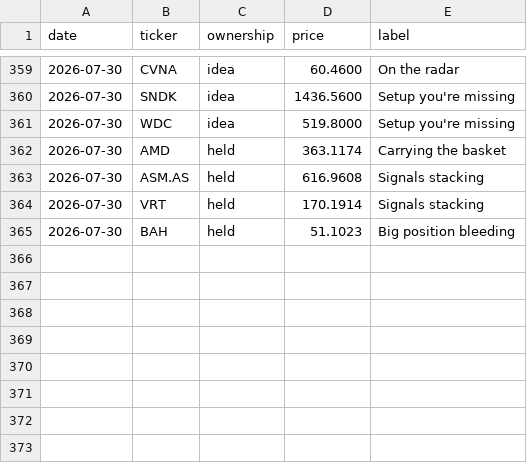
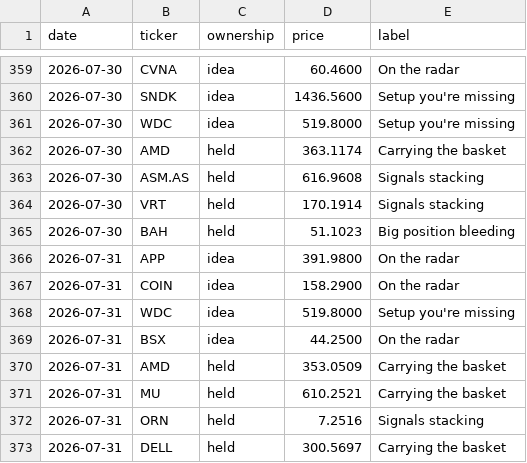
Before and after one commit to newpov/stocks-dashboard, a CSV file: data/bigbrain_log.csv, drawn as a sheet; only a part is shown, gaps mark what is left out; the diff names each change by its address in the sheet, - before the commit and + after, or states it on an @@ line.

```diff
--- a/data/bigbrain_log.csv
+++ b/data/bigbrain_log.csv
+row 366: 2026-07-31 | APP | idea | 391.9800 | On the radar
+row 367: 2026-07-31 | COIN | idea | 158.2900 | On the radar
+row 368: 2026-07-31 | WDC | idea | 519.8000 | Setup you're missing
+row 369: 2026-07-31 | BSX | idea | 44.2500 | On the radar
+row 370: 2026-07-31 | AMD | held | 353.0509 | Carrying the basket
+row 371: 2026-07-31 | MU | held | 610.2521 | Carrying the basket
+row 372: 2026-07-31 | ORN | held | 7.2516 | Signals stacking
+row 373: 2026-07-31 | DELL | held | 300.5697 | Carrying the basket
```
Also changed, not shown: 14 other files.
